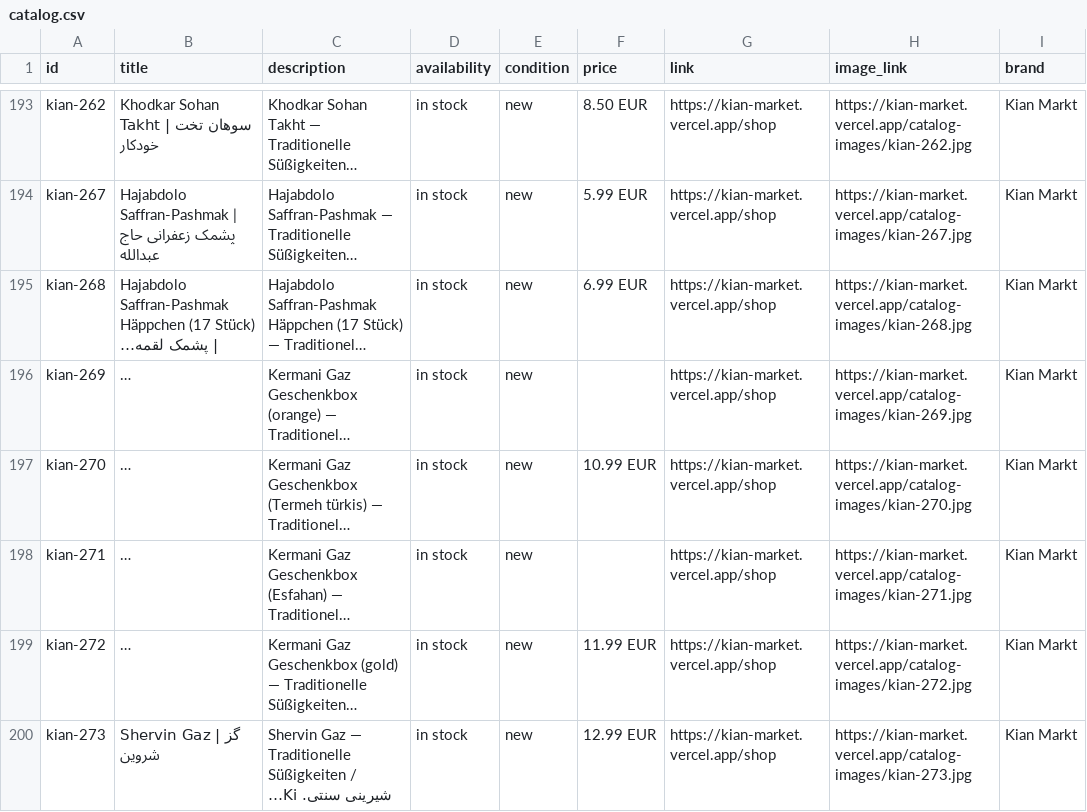
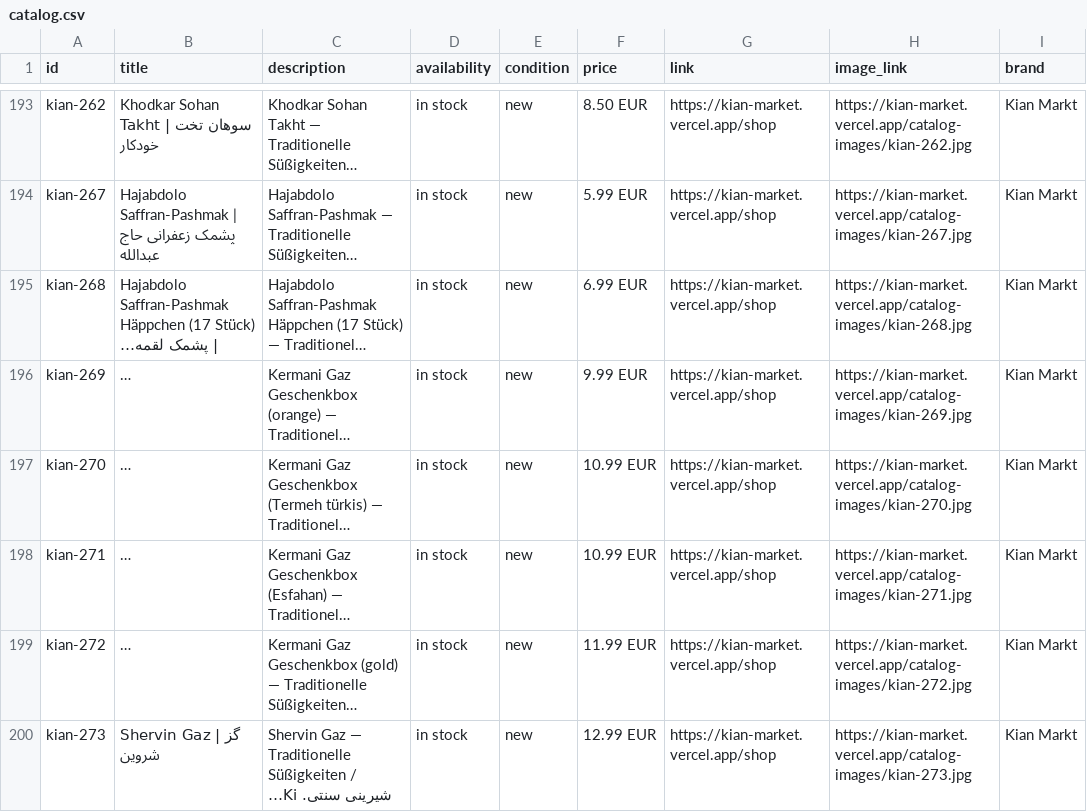
Before and after one commit to leopaarseh-hub/rahan, a CSV file: public/catalog.csv, drawn as a sheet; only a part is shown, gaps mark what is left out; long unchanged cells end in …; the diff names each change by its address in the sheet, - before the commit and + after, or states it on an @@ line.

```diff
--- a/public/catalog.csv
+++ b/public/catalog.csv
-F196 (price): (empty)
+F196 (price): 9.99 EUR
-F198 (price): (empty)
+F198 (price): 10.99 EUR
```
Also changed, not shown: 1 other file.
